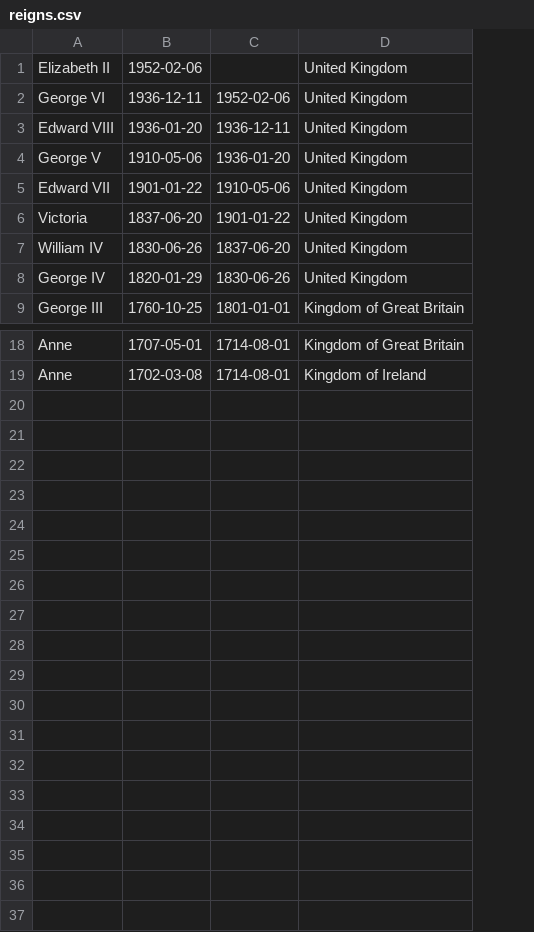
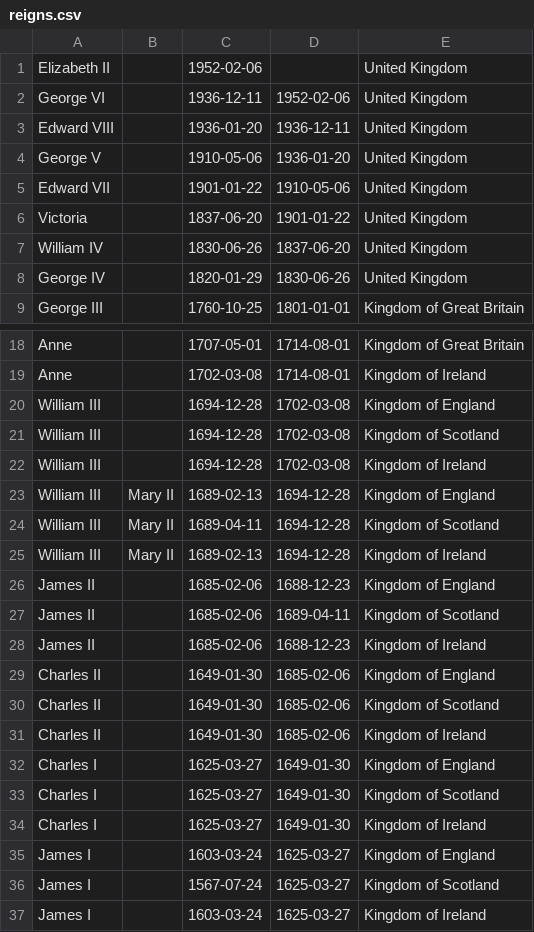
Before and after one commit to ukparliament/peerages, a CSV file: db/data/reigns.csv, drawn as a sheet; only a part is shown, gaps mark what is left out; the diff names each change by its address in the sheet, - before the commit and + after, or states it on an @@ line.

Commit message:
reigns back to james i

```diff
--- a/db/data/reigns.csv
+++ b/db/data/reigns.csv
+column B, empty
+row 20: William III |  | 1694-12-28 | 1702-03-08 | Kingdom of England
+row 21: William III |  | 1694-12-28 | 1702-03-08 | Kingdom of Scotland
+row 22: William III |  | 1694-12-28 | 1702-03-08 | Kingdom of Ireland
+row 23: William III | Mary II | 1689-02-13 | 1694-12-28 | Kingdom of England
+row 24: William III | Mary II | 1689-04-11 | 1694-12-28 | Kingdom of Scotland
+row 25: William III | Mary II | 1689-02-13 | 1694-12-28 | Kingdom of Ireland
+row 26: James II |  | 1685-02-06 | 1688-12-23 | Kingdom of England
+row 27: James II |  | 1685-02-06 | 1689-04-11 | Kingdom of Scotland
+row 28: James II |  | 1685-02-06 | 1688-12-23 | Kingdom of Ireland
+row 29: Charles II |  | 1649-01-30 | 1685-02-06 | Kingdom of England
+row 30: Charles II |  | 1649-01-30 | 1685-02-06 | Kingdom of Scotland
+row 31: Charles II |  | 1649-01-30 | 1685-02-06 | Kingdom of Ireland
+row 32: Charles I |  | 1625-03-27 | 1649-01-30 | Kingdom of England
+row 33: Charles I |  | 1625-03-27 | 1649-01-30 | Kingdom of Scotland
+row 34: Charles I |  | 1625-03-27 | 1649-01-30 | Kingdom of Ireland
+row 35: James I |  | 1603-03-24 | 1625-03-27 | Kingdom of England
+row 36: James I |  | 1567-07-24 | 1625-03-27 | Kingdom of Scotland
+row 37: James I |  | 1603-03-24 | 1625-03-27 | Kingdom of Ireland
```
